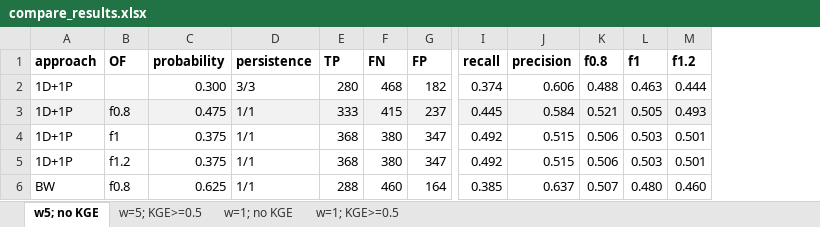
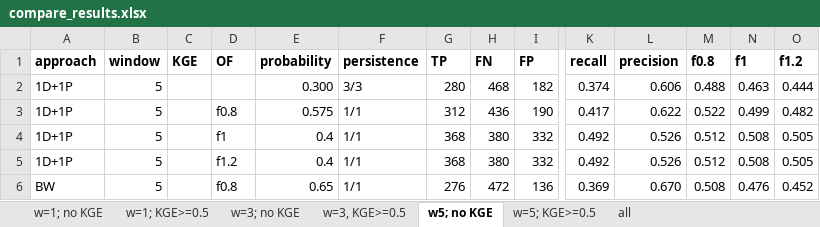
Before and after one commit to casadoj/EFAS_skill, an Excel workbook: results/skill/compare_results.xlsx, sheet w5; no KGE, drawn as a sheet; only a part is shown, gaps mark what is left out; values as stored, in another font and other column widths than the file's, no borders; conditional formats not drawn; addresses are those after the commit; the diff covers the shown part only; the diff names each change by its address in the sheet, - before the commit and + after, or states it on an @@ line.

```diff
--- a/results/skill/compare_results.xlsx (sheet w5; no KGE)
+++ b/results/skill/compare_results.xlsx (sheet w5; no KGE)
+sheet tab: w=3; no KGE
+sheet tab: w=3, KGE>=0.5
+sheet tab: all
@@ sheet tab order changed: w=1; no KGE | w=1; KGE>=0.5 | w=3; no KGE | w=3, KGE>=0.5 | w5; no KGE | w=5; KGE>=0.5 | all @@
+column B (window), rows 2-6: all 5
+column C (KGE), empty
-A3 fill: #F2F2F2
+A3 fill: none
-D3:O3 fill: #F2F2F2
+D3:O3 fill: none
-E3 (probability): 0.475
+E3 (probability): 0.575
-G3 (TP): 333
+G3 (TP): 312
-H3 (FN): 415
+H3 (FN): 436
-I3 (FP): 237
+I3 (FP): 190
-K3 (recall): 0.445
+K3 (recall): 0.417
-L3 (precision): 0.584
+L3 (precision): 0.622
-M3 (f0.8): 0.521
+M3 (f0.8): 0.522
-N3 (f1): 0.505
+N3 (f1): 0.499
-O3 (f1.2): 0.493
+O3 (f1.2): 0.482
-E4:E5 (probability): 0.375
+E4:E5 (probability): 0.4
-I4:I5 (FP): 347
+I4:I5 (FP): 332
-L4:L5 (precision): 0.515
+L4:L5 (precision): 0.526
-M4:M5 (f0.8): 0.506
+M4:M5 (f0.8): 0.512
-N4:N5 (f1): 0.503
+N4:N5 (f1): 0.508
-O4:O5 (f1.2): 0.501
+O4:O5 (f1.2): 0.505
-E6 (probability): 0.625
+E6 (probability): 0.65
-G6 (TP): 288
+G6 (TP): 276
-H6 (FN): 460
+H6 (FN): 472
-I6 (FP): 164
+I6 (FP): 136
-K6 (recall): 0.385
+K6 (recall): 0.369
-L6 (precision): 0.637
+L6 (precision): 0.670
-M6 (f0.8): 0.507
+M6 (f0.8): 0.508
-N6 (f1): 0.480
+N6 (f1): 0.476
-O6 (f1.2): 0.460
+O6 (f1.2): 0.452
```
Also changed, not shown: 2 added rows, 2 removed rows, 47 edited cells and cell formats elsewhere in this sheet, sheet w=1; KGE>=0.5, sheet w=5; KGE>=0.5, sheet w=1; no KGE.
